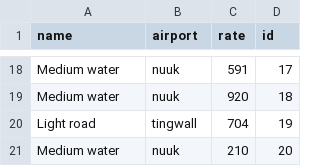
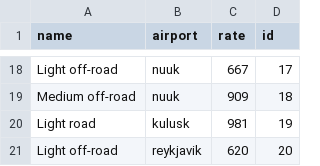
Before and after one commit to stebbilax/-VLN1-2020-H23, a CSV file: src/Data/data/vehicle_types.csv, drawn as a sheet; only a part is shown, gaps mark what is left out; removed rows and columns are numbered as before the commit, all else as after; the diff covers the shown part only; the diff names each change by its address in the sheet, - before the commit and + after, or states it on an @@ line.

```diff
--- a/src/Data/data/vehicle_types.csv
+++ b/src/Data/data/vehicle_types.csv
-A18 (name): Medium water
+A18 (name): Light off-road
-C18 (rate): 591
+C18 (rate): 667
-A19 (name): Medium water
+A19 (name): Medium off-road
-C19 (rate): 920
+C19 (rate): 909
-B20 (airport): tingwall
+B20 (airport): kulusk
-C20 (rate): 704
+C20 (rate): 981
-row 21: Medium water | nuuk | 210 | 20
+row 21: Light off-road | reykjavik | 620 | 20
```
Also changed, not shown: 10 added rows, 10 removed rows and 11 edited cells elsewhere in this file, src/Data/data/contracts.csv, src/Data/data/customers.csv, 6 other files.
